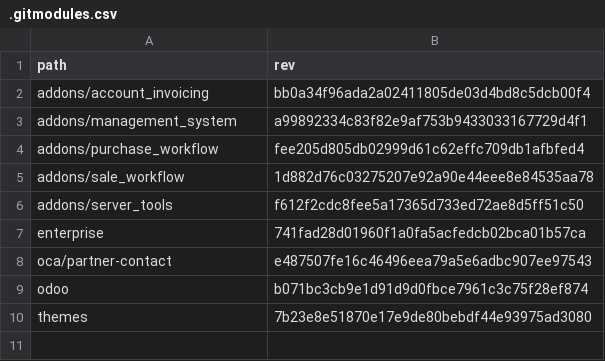
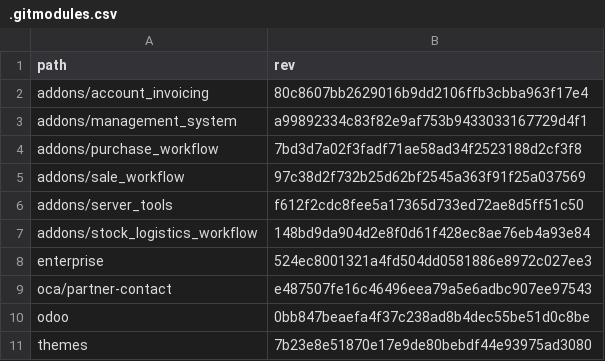
Before and after one commit to Mint-System/Odoo-Build, a CSV file: versions/19.0/.gitmodules.csv, drawn as a sheet.

Commit message:
feat(submodules): add stock_logistics_workflow submodule and update submodule revisions

```diff
--- a/versions/19.0/.gitmodules.csv
+++ b/versions/19.0/.gitmodules.csv
@@ -1,10 +1,11 @@
 path,rev
-addons/account_invoicing,bb0a34f96ada2a02411805de03d4bd8c5dcb00f4
+addons/account_invoicing,80c8607bb2629016b9dd2106ffb3cbba963f17e4
 addons/management_system,a99892334c83f82e9af753b9433033167729d4f1
-addons/purchase_workflow,fee205d805db02999d61c62effc709db1afbfed4
-addons/sale_workflow,1d882d76c03275207e92a90e44eee8e84535aa78
+addons/purchase_workflow,7bd3d7a02f3fadf71ae58ad34f2523188d2cf3f8
+addons/sale_workflow,97c38d2f732b25d62bf2545a363f91f25a037569
 addons/server_tools,f612f2cdc8fee5a17365d733ed72ae8d5ff51c50
-enterprise,741fad28d01960f1a0fa5acfedcb02bca01b57ca
+addons/stock_logistics_workflow,148bd9da904d2e8f0d61f428ec8ae76eb4a93e84
+enterprise,524ec8001321a4fd504dd0581886e8972c027ee3
 oca/partner-contact,e487507fe16c46496eea79a5e6adbc907ee97543
-odoo,b071bc3cb9e1d91d9d0fbce7961c3c75f28ef874
+odoo,0bb847beaefa4f37c238ad8b4dec55be51d0c8be
 themes,7b23e8e51870e17e9de80bebdf44e93975ad3080
```
Also changed, not shown: 1 other file.
